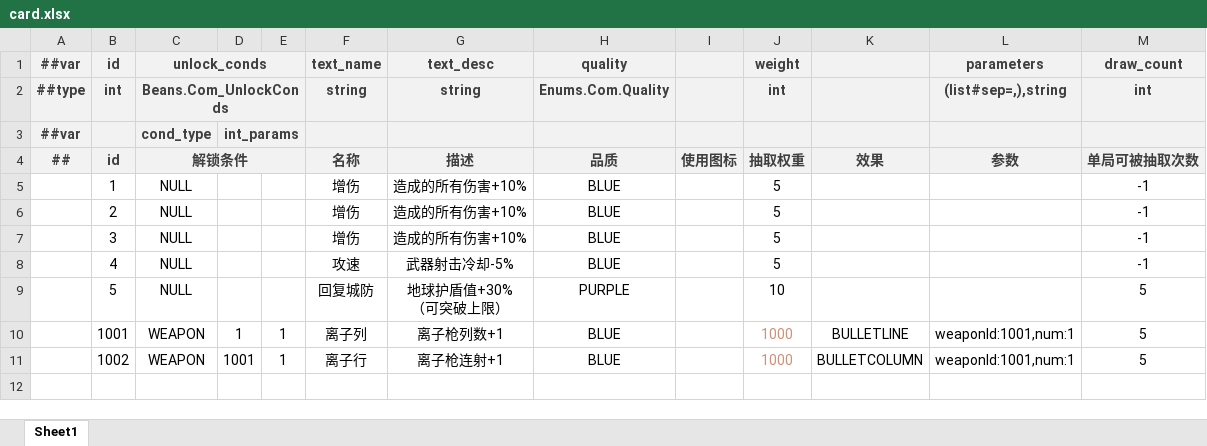
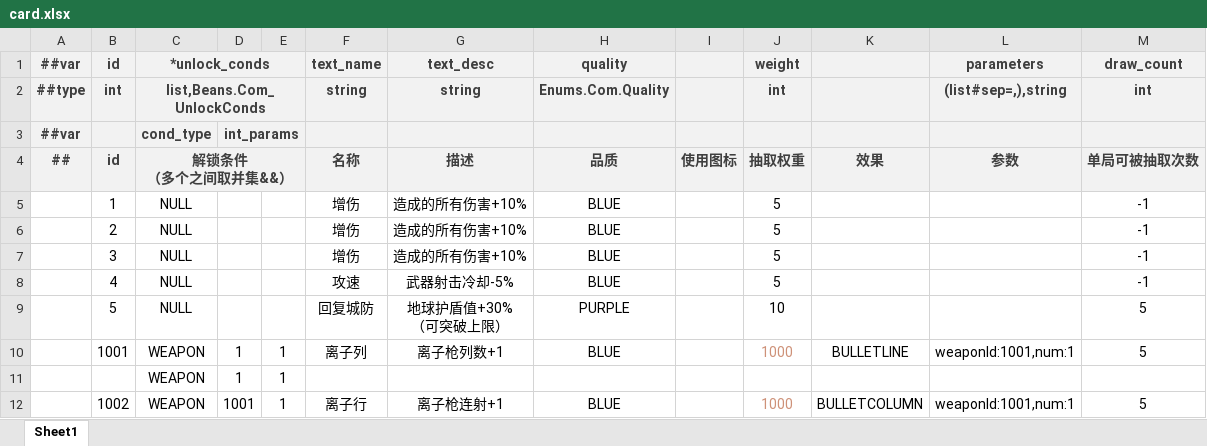
Before and after one commit to BroochWu/ZiStar, an Excel workbook: _ConfigExcels/Datas/card.xlsx, sheet Sheet1, drawn as a sheet; values as stored, in another font and other column widths than the file's, no borders; ↵ is a line break in a cell; the diff names each change by its address in the sheet, - before the commit and + after, or states it on an @@ line.

```diff
--- a/_ConfigExcels/Datas/card.xlsx (sheet Sheet1)
+++ b/_ConfigExcels/Datas/card.xlsx (sheet Sheet1)
-C1 (解锁条件 （多个之间取并集&&）): unlock_conds
+C1 (解锁条件 （多个之间取并集&&）): *unlock_conds
-C2 (解锁条件 （多个之间取并集&&）): Beans.Com_UnlockConds
+C2 (解锁条件 （多个之间取并集&&）): list,Beans.Com_UnlockConds
-C4: 解锁条件
+C4: 解锁条件 ↵ （多个之间取并集&&）
+row 11:  |  | WEAPON | 1 | 1
```
Also changed, not shown: 9 other files.
